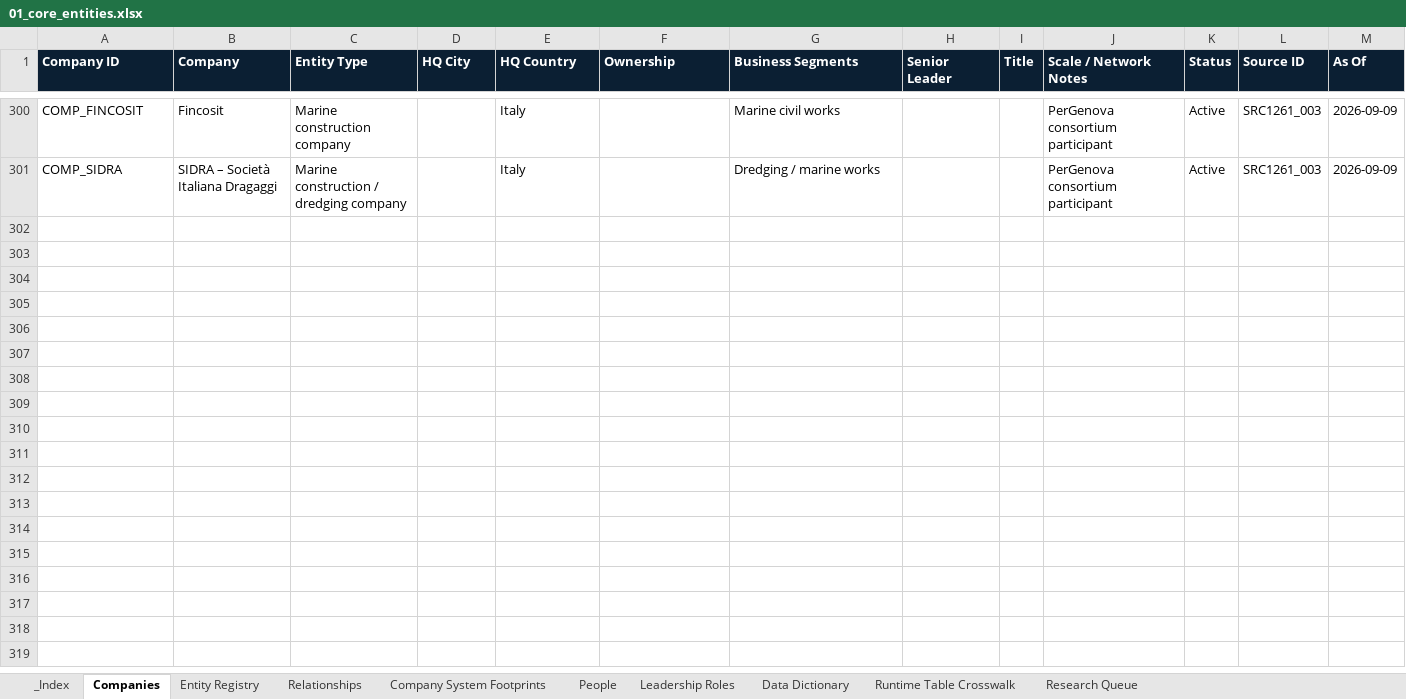
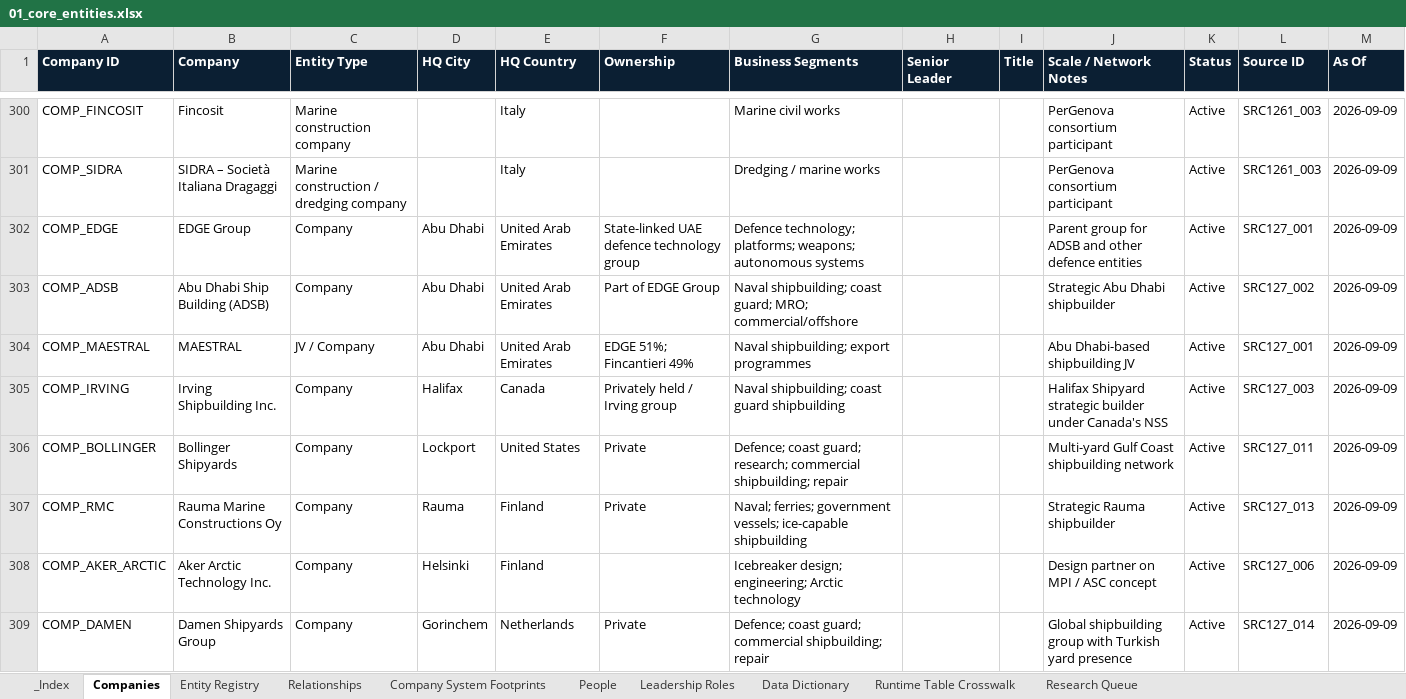
Before and after one commit to PNCIntel/pc-maritime-monitor, an Excel workbook: data/01_core_entities.xlsx, sheet Companies, drawn as a sheet; only a part is shown, gaps mark what is left out; values as stored, in another font and other column widths than the file's, no borders; the diff covers the shown part only; the diff names each change by its address in the sheet, - before the commit and + after, or states it on an @@ line.

```diff
--- a/data/01_core_entities.xlsx (sheet Companies)
+++ b/data/01_core_entities.xlsx (sheet Companies)
+row 302: COMP_EDGE | EDGE Group | Company | Abu Dhabi | United Arab Emirates | State-linked UAE defence technology group | Defence technology; platforms; weapons; autonomous systems |  |  | Parent group for ADSB and other defence entities | Active | SRC127_001 | 2026-09-09
+row 303: COMP_ADSB | Abu Dhabi Ship Building (ADSB) | Company | Abu Dhabi | United Arab Emirates | Part of EDGE Group | Naval shipbuilding; coast guard; MRO; commercial/offshore |  |  | Strategic Abu Dhabi shipbuilder | Active | SRC127_002 | 2026-09-09
+row 304: COMP_MAESTRAL | MAESTRAL | JV / Company | Abu Dhabi | United Arab Emirates | EDGE 51%; Fincantieri 49% | Naval shipbuilding; export programmes |  |  | Abu Dhabi-based shipbuilding JV | Active | SRC127_001 | 2026-09-09
+row 305: COMP_IRVING | Irving Shipbuilding Inc. | Company | Halifax | Canada | Privately held / Irving group | Naval shipbuilding; coast guard shipbuilding |  |  | Halifax Shipyard strategic builder under Canada's NSS | Active | SRC127_003 | 2026-09-09
+row 306: COMP_BOLLINGER | Bollinger Shipyards | Company | Lockport | United States | Private | Defence; coast guard; research; commercial shipbuilding; repair |  |  | Multi-yard Gulf Coast shipbuilding network | Active | SRC127_011 | 2026-09-09
+row 307: COMP_RMC | Rauma Marine Constructions Oy | Company | Rauma | Finland | Private | Naval; ferries; government vessels; ice-capable shipbuilding |  |  | Strategic Rauma shipbuilder | Active | SRC127_013 | 2026-09-09
+row 308: COMP_AKER_ARCTIC | Aker Arctic Technology Inc. | Company | Helsinki | Finland |  | Icebreaker design; engineering; Arctic technology |  |  | Design partner on MPI / ASC concept | Active | SRC127_006 | 2026-09-09
+row 309: COMP_DAMEN | Damen Shipyards Group | Company | Gorinchem | Netherlands | Private | Defence; coast guard; commercial shipbuilding; repair |  |  | Global shipbuilding group with Turkish yard presence | Active | SRC127_014 | 2026-09-09
```
Also changed, not shown: 7 added rows elsewhere in this sheet, sheet Entity Registry, sheet Relationships, data/11_systems_waterways_governance.xlsx, 1 other file.
